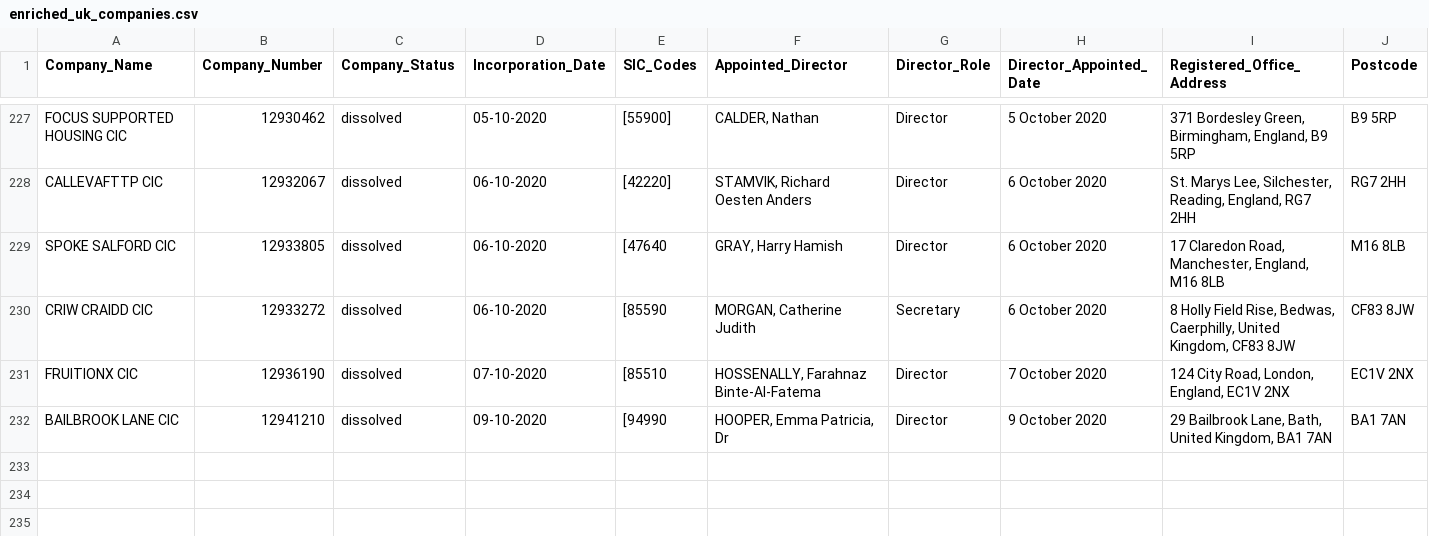
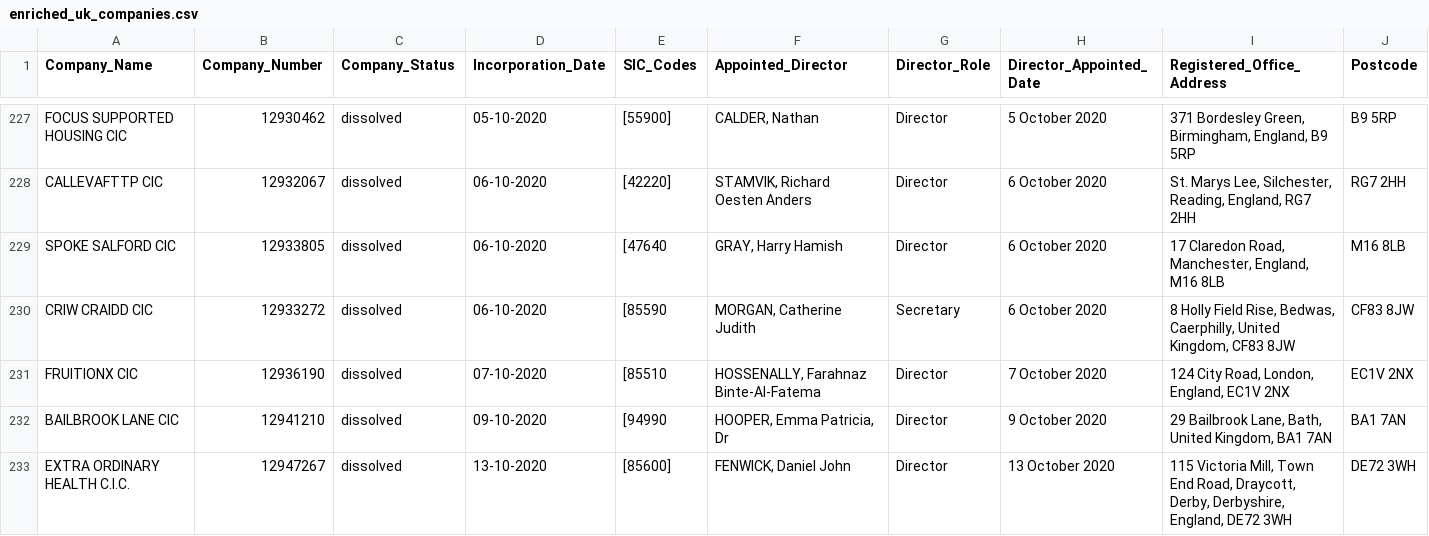
Before and after one commit to ithis0623-png/ciaCommisionLeadsAutomation, a CSV file: enriched_uk_companies.csv, drawn as a sheet; only a part is shown, gaps mark what is left out; rows hold the shown columns only; the diff names each change by its address in the sheet, - before the commit and + after, or states it on an @@ line.

Commit message:
Upgrade: add director-anchored multi-query search and Facebook contact extraction [skip ci]

```diff
--- a/enriched_uk_companies.csv
+++ b/enriched_uk_companies.csv
+row 233: EXTRA ORDINARY HEALTH C.I.C. | 12947267 | dissolved | 13-10-2020 | [85600] | FENWICK, Daniel John | Director | 13 October 2020 | 115 Victoria Mill, Town End Road, Draycott, Derby, Derbyshire, England, DE72 3WH | DE72 3WH
```
Also changed, not shown: 3 other files.
